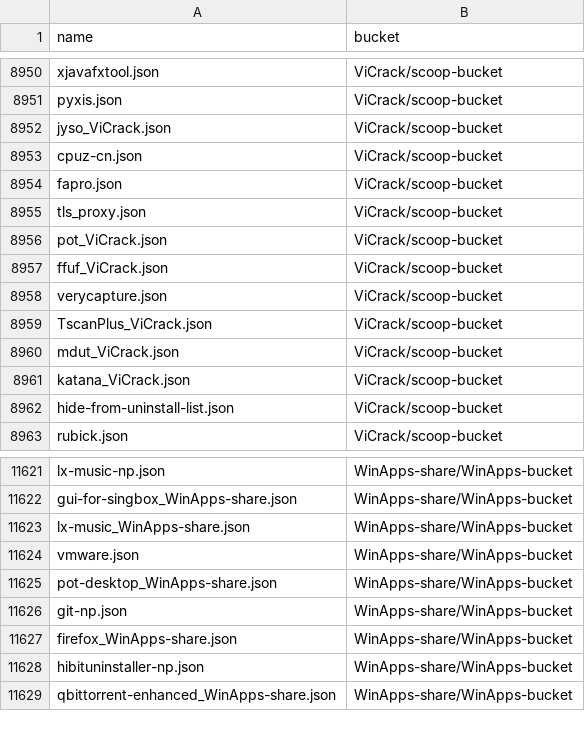
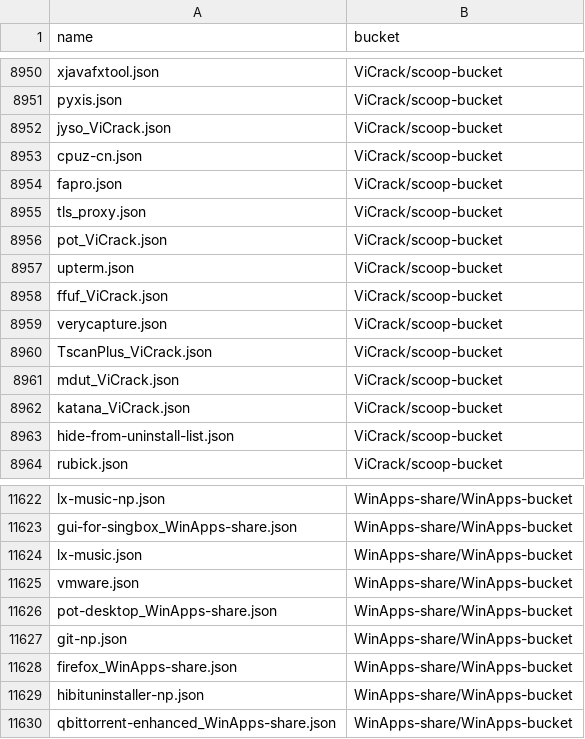
Before and after one commit to XiHanQWQ/scoop-apps, a CSV file: app-contributor-list.csv, drawn as a sheet; only a part is shown, gaps mark what is left out.

```diff
--- a/app-contributor-list.csv
+++ b/app-contributor-list.csv
@@ -8956,2 +8956,3 @@ tls_proxy.json,ViCrack/scoop-bucket
 pot_ViCrack.json,ViCrack/scoop-bucket
+upterm.json,ViCrack/scoop-bucket
 ffuf_ViCrack.json,ViCrack/scoop-bucket
@@ -11622,3 +11623,3 @@ lx-music-np.json,WinApps-share/WinApps-bucket
 gui-for-singbox_WinApps-share.json,WinApps-share/WinApps-bucket
-lx-music_WinApps-share.json,WinApps-share/WinApps-bucket
+lx-music.json,WinApps-share/WinApps-bucket
 vmware.json,WinApps-share/WinApps-bucket
```
Also changed, not shown: 40 other files.
